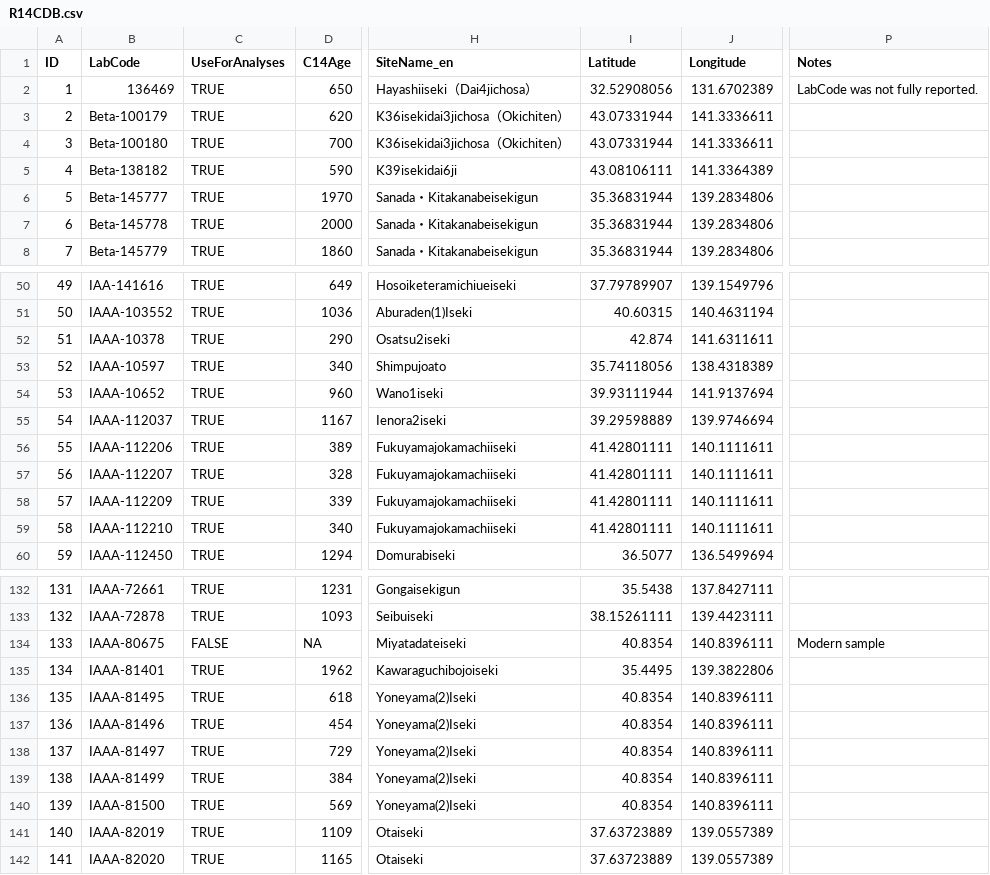
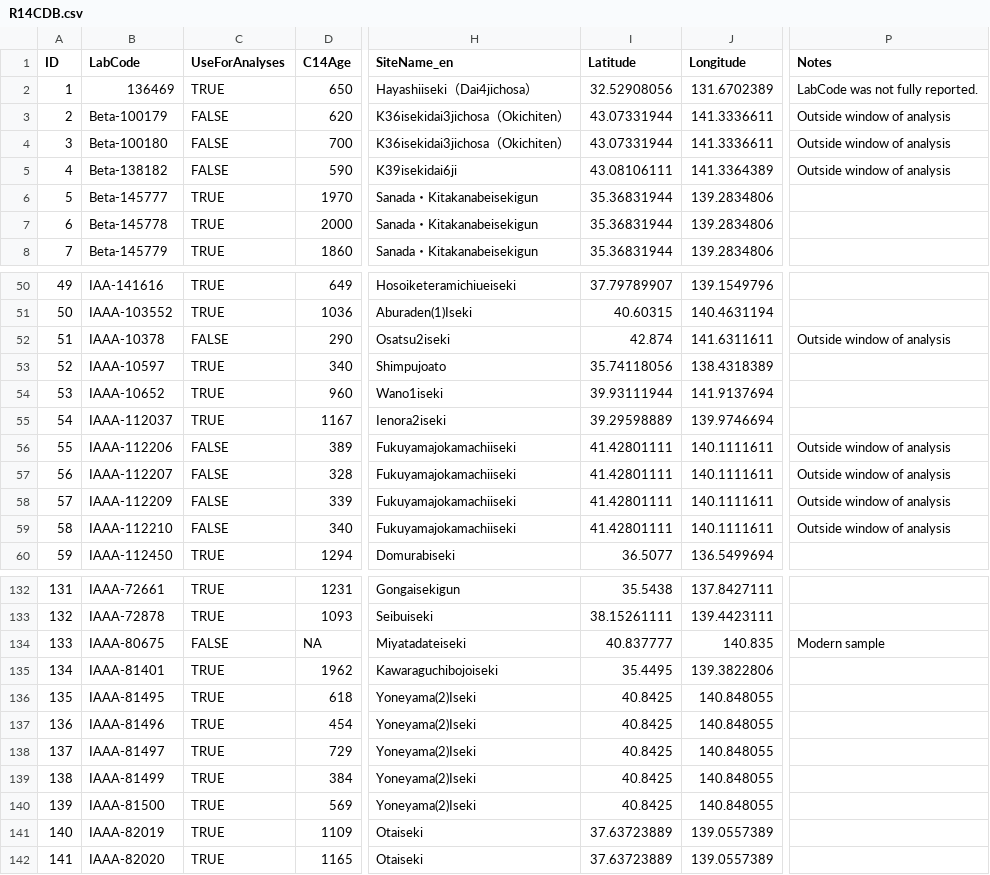
Before and after one commit to ercrema/yayoi_rice_dispersal, a CSV file: data/R14CDB.csv, drawn as a sheet; only a part is shown, gaps mark what is left out; the diff covers the shown part only; the diff names each change by its address in the sheet, - before the commit and + after, or states it on an @@ line.

Commit message:
Updated rice database
Set UseForAnalyses to FALSE for sites outside window of analyses
Corrected coordinates and site names

```diff
--- a/data/R14CDB.csv
+++ b/data/R14CDB.csv
-C3:C5 (UseForAnalyses): TRUE
+C3:C5 (UseForAnalyses): FALSE
-P3:P5 (Notes): (empty)
+P3:P5 (Notes): Outside window of analysis
-C52 (UseForAnalyses): TRUE
+C52 (UseForAnalyses): FALSE
-P52 (Notes): (empty)
+P52 (Notes): Outside window of analysis
-C56:C59 (UseForAnalyses): TRUE
+C56:C59 (UseForAnalyses): FALSE
-P56:P59 (Notes): (empty)
+P56:P59 (Notes): Outside window of analysis
-I134 (Latitude): 40.8354
+I134 (Latitude): 40.837777
-J134 (Longitude): 140.8396111
+J134 (Longitude): 140.835
-I136:I140 (Latitude): 40.8354
+I136:I140 (Latitude): 40.8425
-J136:J140 (Longitude): 140.8396111
+J136:J140 (Longitude): 140.848055
```
Also changed, not shown: 23 edited cells elsewhere in this file, 2 other files.
